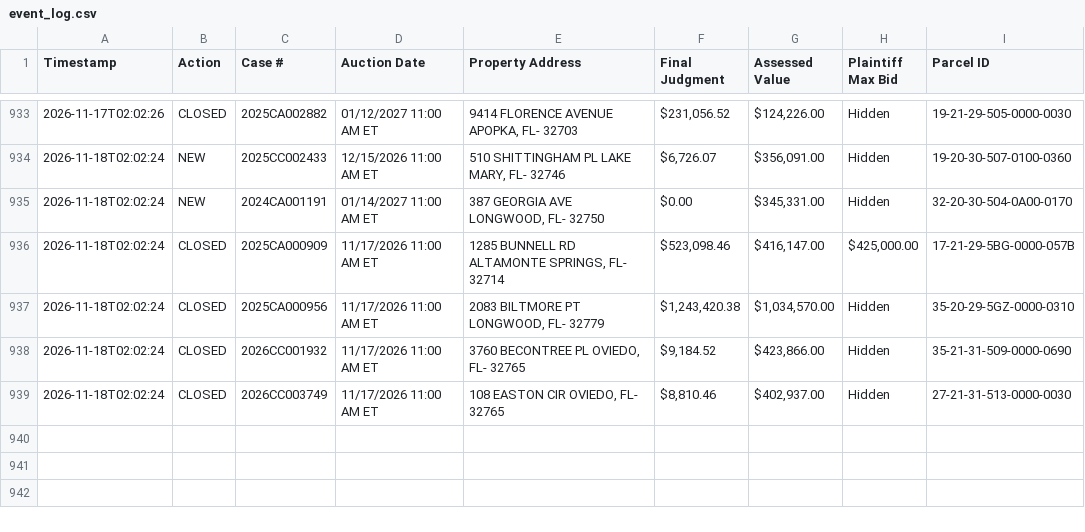
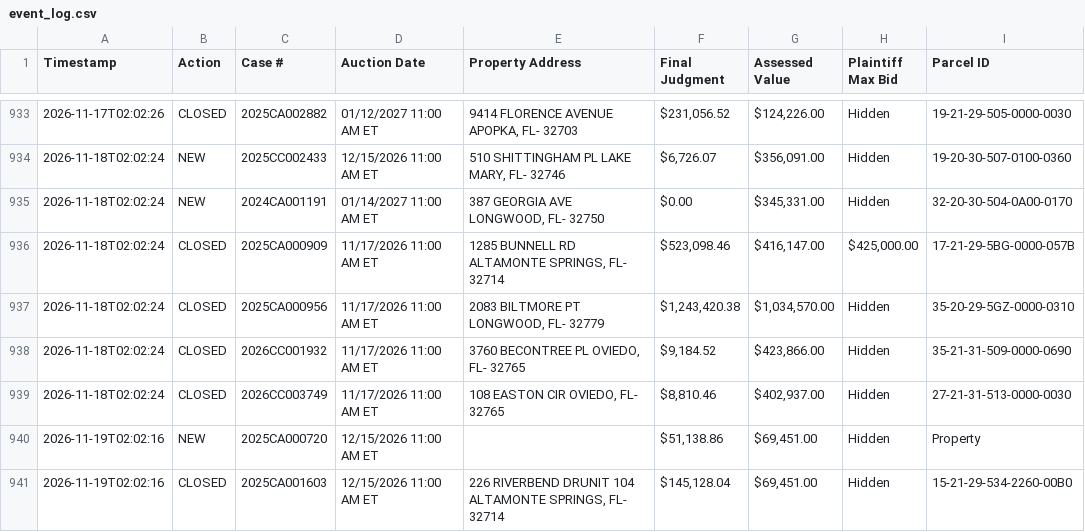
Before and after one commit to figlesias7/realforeclose-seminole, a CSV file: data/event_log.csv, drawn as a sheet; only a part is shown, gaps mark what is left out; the diff names each change by its address in the sheet, - before the commit and + after, or states it on an @@ line.

```diff
--- a/data/event_log.csv
+++ b/data/event_log.csv
+row 940: 2026-11-19T02:02:16 | NEW | 2025CA000720 | 12/15/2026 11:00 AM ET |  | $51,138.86 | $69,451.00 | Hidden | Property
+row 941: 2026-11-19T02:02:16 | CLOSED | 2025CA001603 | 12/15/2026 11:00 AM ET | 226 RIVERBEND DRUNIT 104 ALTAMONTE SPRINGS, FL- 32714 | $145,128.04 | $69,451.00 | Hidden | 15-21-29-534-2260-00B0
```
Also changed, not shown: data/active_foreclosures.csv, data/all_seen.csv, 3 other files.
